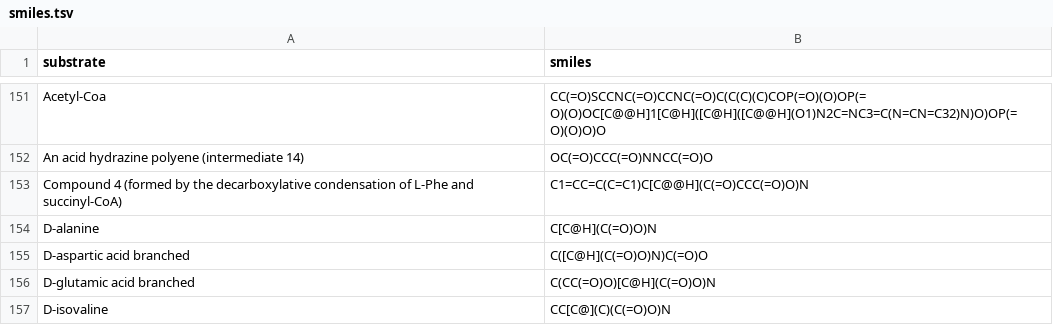
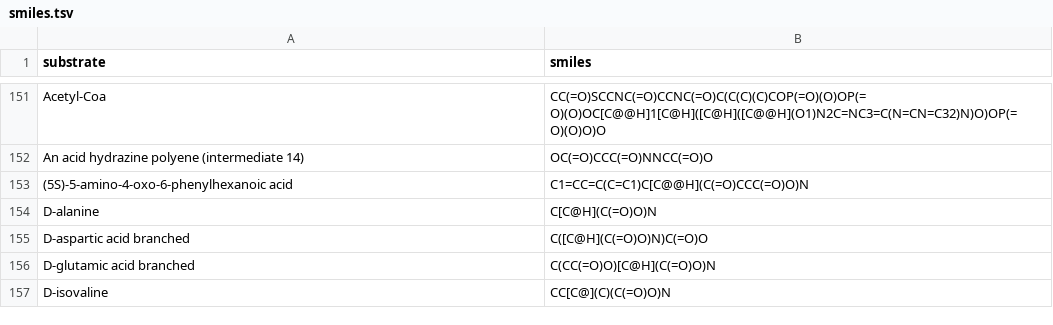
Before and after one commit to BTheDragonMaster/parasect, a TSV file: src/parasect/data/database_files/smiles.tsv, drawn as a sheet; only a part is shown, gaps mark what is left out.

Commit message:
Update molecule name to IUPAC

```diff
--- a/src/parasect/data/database_files/smiles.tsv
+++ b/src/parasect/data/database_files/smiles.tsv
@@ -152,3 +152,3 @@ Acetyl-Coa	CC(=O)SCCNC(=O)CCNC(=O)C(C(C)(C)COP(=O)(O)OP(=O)(O)OC[C@@H]1[C@H]([C@
 An acid hydrazine polyene (intermediate 14)	OC(=O)CCC(=O)NNCC(=O)O
-Compound 4 (formed by the decarboxylative condensation of L-Phe and succinyl-CoA)	C1=CC=C(C=C1)C[C@@H](C(=O)CCC(=O)O)N
+(5S)-5-amino-4-oxo-6-phenylhexanoic acid	C1=CC=C(C=C1)C[C@@H](C(=O)CCC(=O)O)N
 D-alanine	C[C@H](C(=O)O)N
```
